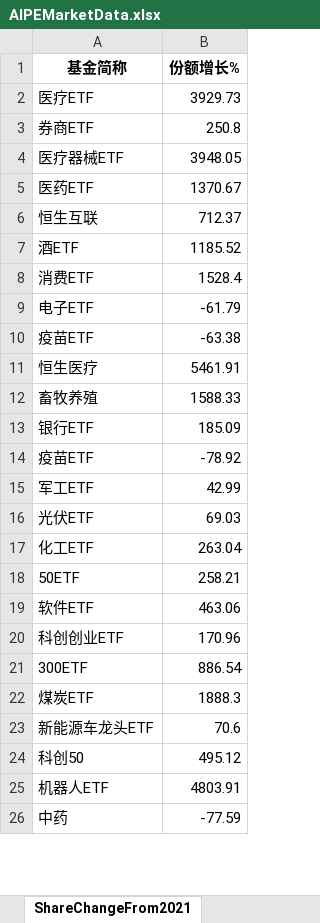
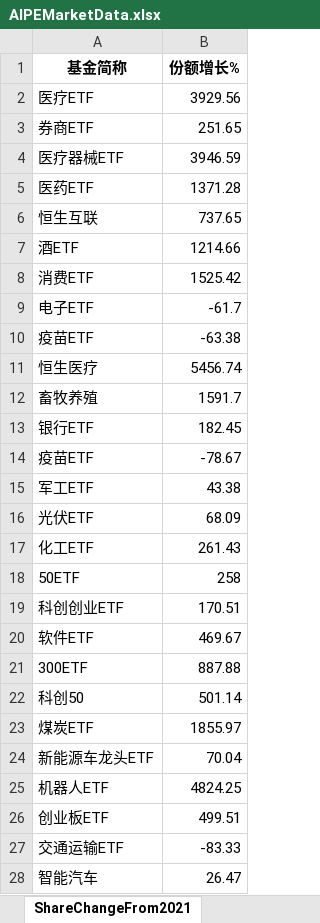
Before and after one commit to digital-era/AIPEMarketDashboard, an Excel workbook: AIPEMarketData.xlsx, sheet ShareChangeFrom2021, drawn as a sheet; only a part is shown; the shorter side is filled out with more unchanged rows; values as stored, in another font and other column widths than the file's, no borders; removed rows and columns are numbered as before the commit, all else as after; the diff covers the shown part only; the diff names each change by its address in the sheet, - before the commit and + after, or states it on an @@ line.

```diff
--- a/AIPEMarketData.xlsx (sheet ShareChangeFrom2021)
+++ b/AIPEMarketData.xlsx (sheet ShareChangeFrom2021)
-B2 (份额增长%): 3929.73
+B2 (份额增长%): 3929.56
-B3 (份额增长%): 250.8
+B3 (份额增长%): 251.65
-B4 (份额增长%): 3948.05
+B4 (份额增长%): 3946.59
-B5 (份额增长%): 1370.67
+B5 (份额增长%): 1371.28
-B6 (份额增长%): 712.37
+B6 (份额增长%): 737.65
-B7 (份额增长%): 1185.52
+B7 (份额增长%): 1214.66
-B8 (份额增长%): 1528.4
+B8 (份额增长%): 1525.42
-B9 (份额增长%): -61.79
+B9 (份额增长%): -61.7
-B11 (份额增长%): 5461.91
+B11 (份额增长%): 5456.74
-B12 (份额增长%): 1588.33
+B12 (份额增长%): 1591.7
-B13 (份额增长%): 185.09
+B13 (份额增长%): 182.45
-B14 (份额增长%): -78.92
+B14 (份额增长%): -78.67
-B15 (份额增长%): 42.99
+B15 (份额增长%): 43.38
-B16 (份额增长%): 69.03
+B16 (份额增长%): 68.09
-B17 (份额增长%): 263.04
+B17 (份额增长%): 261.43
-B18 (份额增长%): 258.21
+B18 (份额增长%): 258
-row 19: 软件ETF | 463.06
-B19 (份额增长%): 170.96
+B19 (份额增长%): 170.51
+row 20: 软件ETF | 469.67
-B21 (份额增长%): 886.54
+B21 (份额增长%): 887.88
+row 22: 科创50 | 501.14
-B23 (份额增长%): 1888.3
+B23 (份额增长%): 1855.97
-B24 (份额增长%): 70.6
+B24 (份额增长%): 70.04
-row 24: 科创50 | 495.12
-B25 (份额增长%): 4803.91
+B25 (份额增长%): 4824.25
+row 26: 创业板ETF | 499.51
+row 27: 交通运输ETF | -83.33
+row 28: 智能汽车 | 26.47
```
Also changed, not shown: 6 added rows, 9 removed rows, 2 moved rows and 22 edited cells elsewhere in this sheet, sheet DistributeHotIndustry, sheet PriceThisYearChange, sheet PriceChangeFrom2021, sheet TopStockIn5DaysMainFund, sheet TopStockInTopPotScore, sheet ShareThisYearChange, 7 more sheets, 1 other file.
